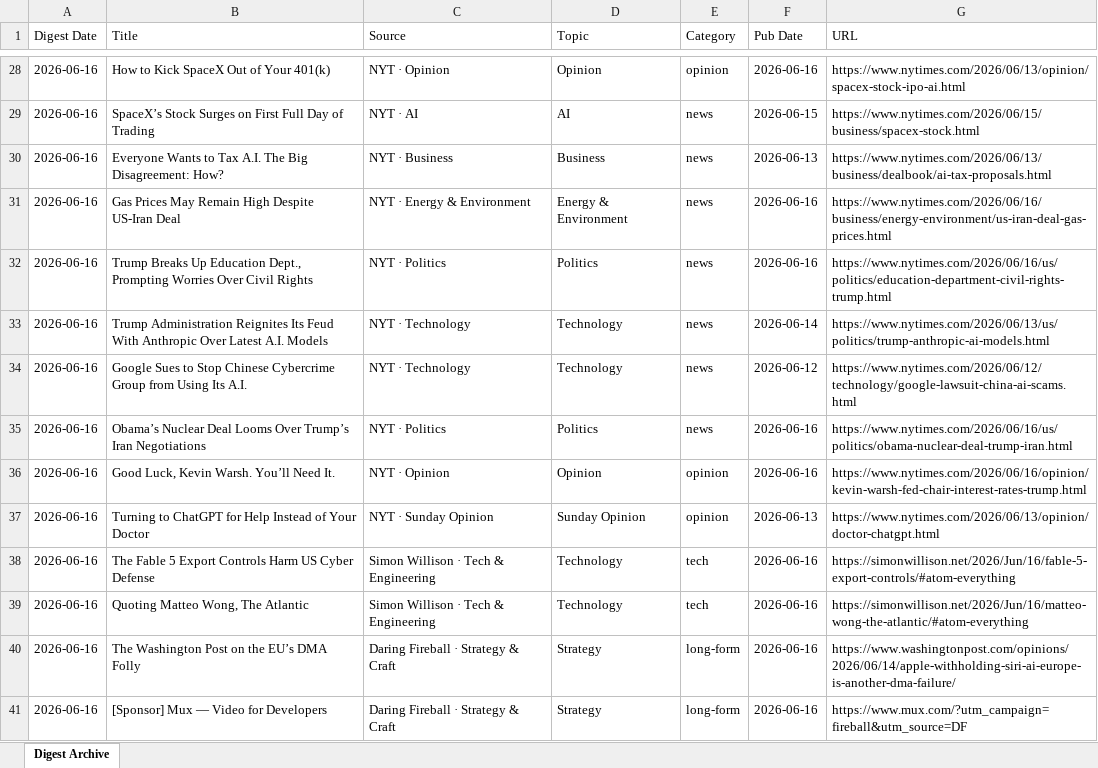
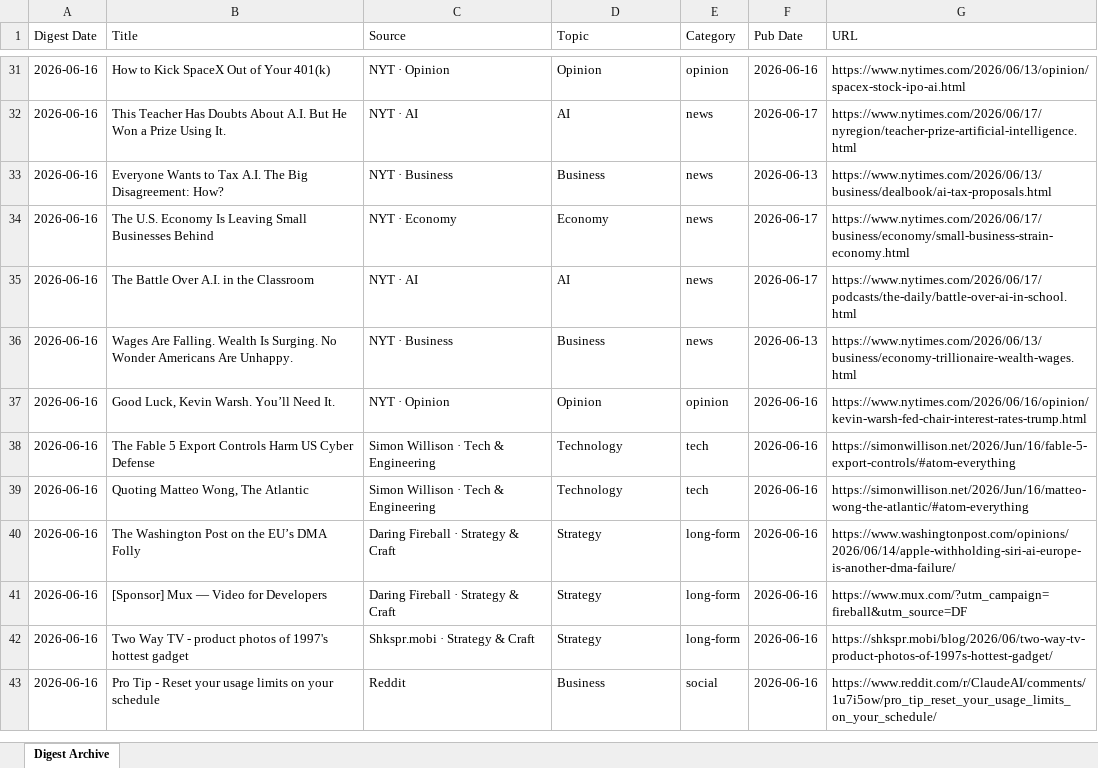
Before and after one commit to hankang156-eng/daily-digest, an Excel workbook: data/digest_archives/dd_archive.xlsx, sheet Digest Archive, drawn as a sheet; only a part is shown, gaps mark what is left out; the shorter side is filled out with more unchanged rows; values as stored, in another font and other column widths than the file's, no borders; removed rows and columns are numbered as before the commit, all else as after; the diff covers the shown part only; the diff names each change by its address in the sheet, - before the commit and + after, or states it on an @@ line.

Commit message:
digest: 2026-06-16

```diff
--- a/data/digest_archives/dd_archive.xlsx (sheet Digest Archive)
+++ b/data/digest_archives/dd_archive.xlsx (sheet Digest Archive)
-B32 (Title): SpaceX’s Stock Surges on First Full Day of Trading
+B32 (Title): This Teacher Has Doubts About A.I. But He Won a Prize Using It.
-F32 (Pub Date): 2026-06-15
+F32 (Pub Date): 2026-06-17
-G32 (URL): https://www.nytimes.com/2026/06/15/business/spacex-stock.html
+G32 (URL): https://www.nytimes.com/2026/06/17/nyregion/teacher-prize-artificial-intelligence.html
-row 31: 2026-06-16 | Gas Prices May Remain High Despite US-Iran Deal | NYT · Energy & Environment | Energy & Environment | news | 2026-06-16 | https://www.nytimes.com/2026/06/16/business/energy-environment/us-iran-deal-gas-prices.html
-row 32: 2026-06-16 | Trump Breaks Up Education Dept., Prompting Worries Over Civil Rights | NYT · Politics | Politics | news | 2026-06-16 | https://www.nytimes.com/2026/06/16/us/politics/education-department-civil-rights-trump.html
-B34 (Title): Trump Administration Reignites Its Feud With Anthropic Over Latest A.I. Models
+B34 (Title): The U.S. Economy Is Leaving Small Businesses Behind
-C34 (Source): NYT · Technology
+C34 (Source): NYT · Economy
-D34 (Topic): Technology
+D34 (Topic): Economy
-F34 (Pub Date): 2026-06-14
+F34 (Pub Date): 2026-06-17
-G34 (URL): https://www.nytimes.com/2026/06/13/us/politics/trump-anthropic-ai-models.html
+G34 (URL): https://www.nytimes.com/2026/06/17/business/economy/small-business-strain-economy.html
-B35 (Title): Google Sues to Stop Chinese Cybercrime Group from Using Its A.I.
+B35 (Title): The Battle Over A.I. in the Classroom
-C35 (Source): NYT · Technology
+C35 (Source): NYT · AI
-D35 (Topic): Technology
+D35 (Topic): AI
-F35 (Pub Date): 2026-06-12
+F35 (Pub Date): 2026-06-17
-G35 (URL): https://www.nytimes.com/2026/06/12/technology/google-lawsuit-china-ai-scams.html
+G35 (URL): https://www.nytimes.com/2026/06/17/podcasts/the-daily/battle-over-ai-in-school.html
-B36 (Title): Obama’s Nuclear Deal Looms Over Trump’s Iran Negotiations
+B36 (Title): Wages Are Falling. Wealth Is Surging. No Wonder Americans Are Unhappy.
-C36 (Source): NYT · Politics
+C36 (Source): NYT · Business
-D36 (Topic): Politics
+D36 (Topic): Business
-F36 (Pub Date): 2026-06-16
+F36 (Pub Date): 2026-06-13
-G36 (URL): https://www.nytimes.com/2026/06/16/us/politics/obama-nuclear-deal-trump-iran.html
+G36 (URL): https://www.nytimes.com/2026/06/13/business/economy-trillionaire-wealth-wages.html
-row 37: 2026-06-16 | Turning to ChatGPT for Help Instead of Your Doctor | NYT · Sunday Opinion | Sunday Opinion | opinion | 2026-06-13 | https://www.nytimes.com/2026/06/13/opinion/doctor-chatgpt.html
```
Also changed, not shown: 4 added rows, 1 removed row, 10 moved rows and 5 edited cells elsewhere in this sheet, data/hn/hn_archive.xlsx, 9 other files.
